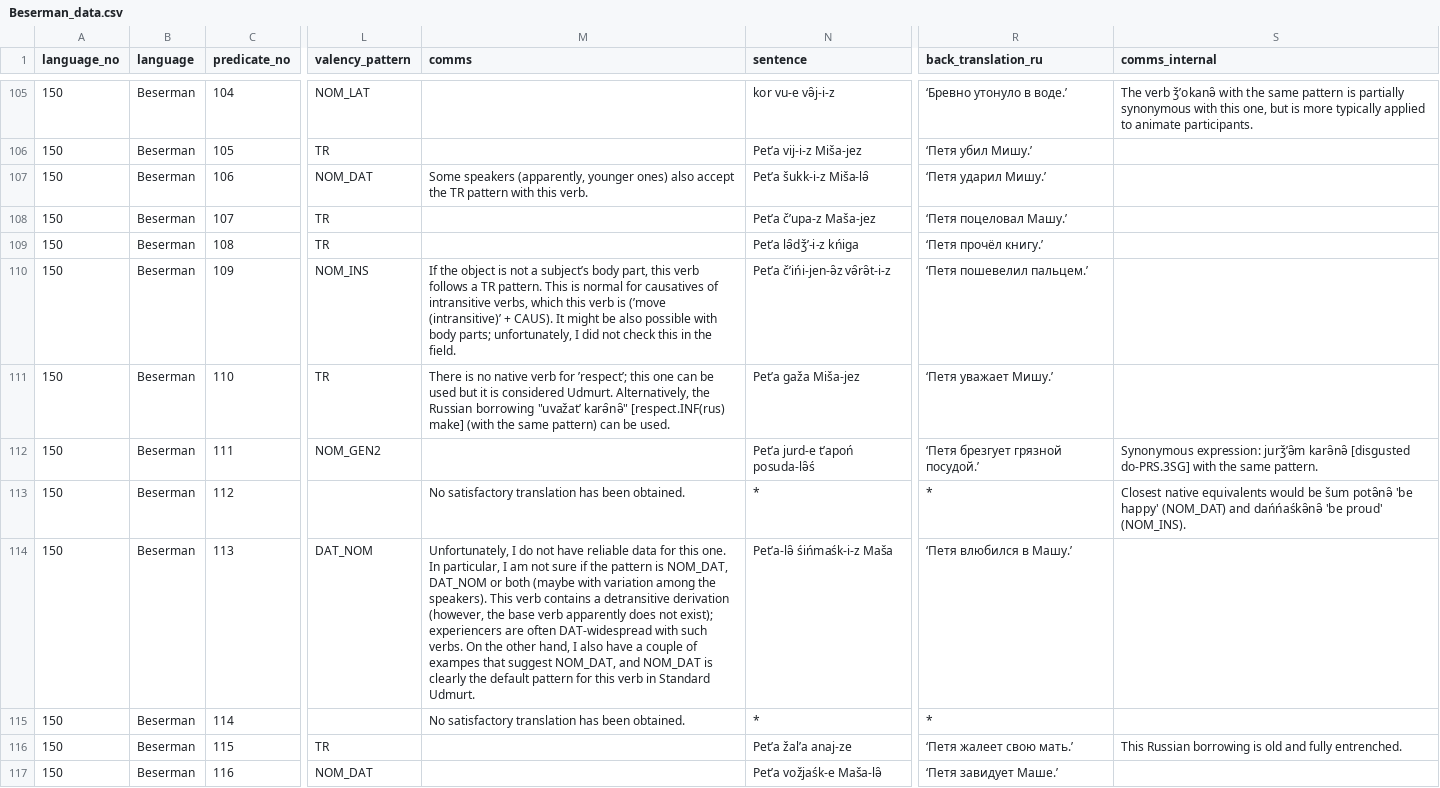
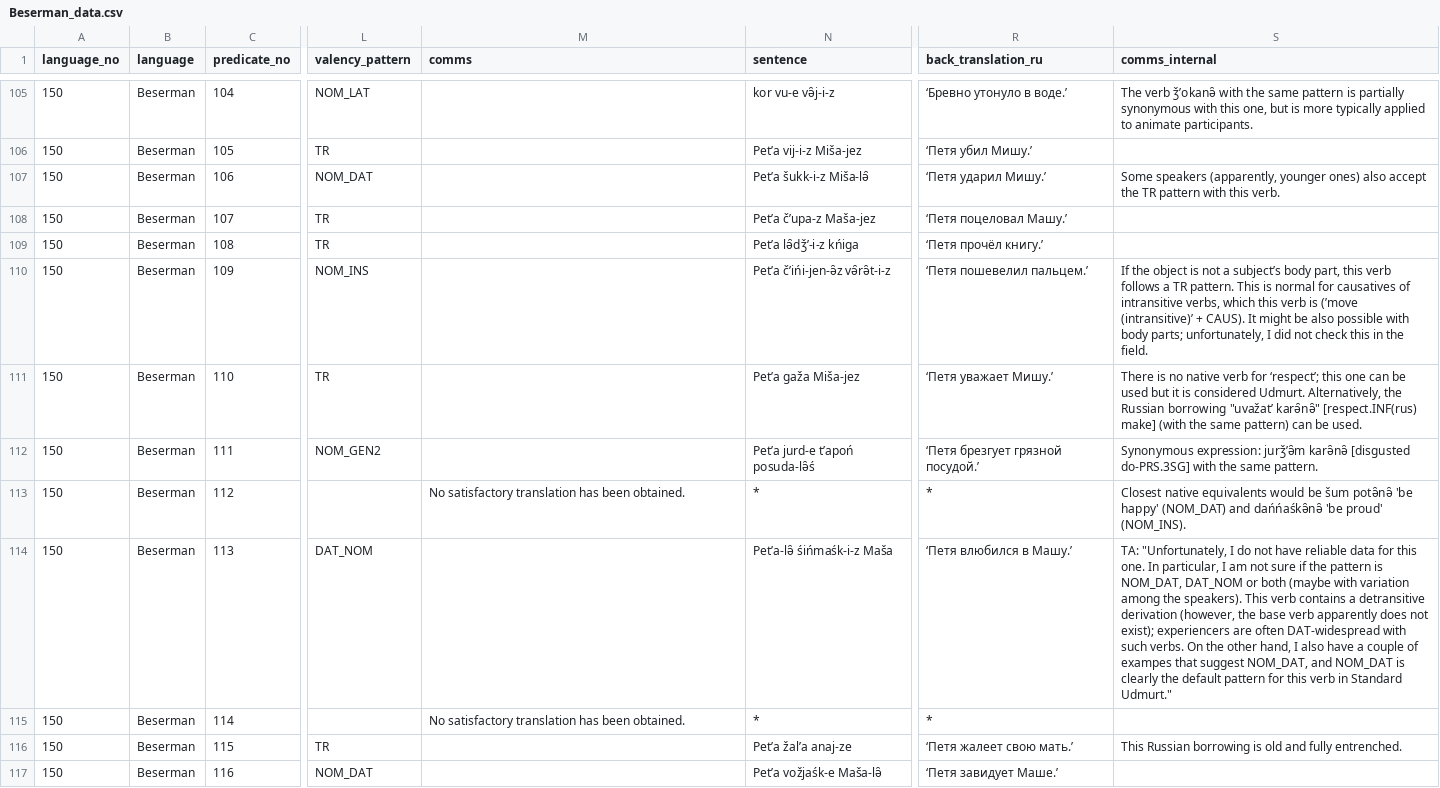
Before and after one commit to macleginn/bivaltyp, a CSV file: data/langtables/Beserman_data.csv, drawn as a sheet; only a part is shown, gaps mark what is left out; the diff covers the shown part only; the diff names each change by its address in the sheet, - before the commit and + after, or states it on an @@ line.

Commit message:
Add files via upload

```diff
--- a/data/langtables/Beserman_data.csv
+++ b/data/langtables/Beserman_data.csv
-M107 (comms): Some speakers (apparently, younger ones) also accept the TR pattern with this verb.
+M107 (comms): (empty)
-S107 (comms_internal): (empty)
+S107 (comms_internal): Some speakers (apparently, younger ones) also accept the TR pattern with this verb.
-M110 (comms): If the object is not a subject’s body part, this verb follows a TR pattern. This is normal for causatives of intransitive verbs, which this verb is (’move (intransitive)’ + CAUS). It might be also possible with body parts; unfortunately, I did not check this in the field.
+M110 (comms): (empty)
-S110 (comms_internal): (empty)
+S110 (comms_internal): If the object is not a subject’s body part, this verb follows a TR pattern. This is normal for causatives of intransitive verbs, which this verb is (’move (intransitive)’ + CAUS). It might be also possible with body parts; unfortunately, I did not check this in the field.
-M111 (comms): There is no native verb for ’respect’; this one can be used but it is considered Udmurt. Alternatively, the Russian borrowing "uvažatʼ karə̑nə̑" [respect.INF(rus) make] (with the same pattern) can be used.
+M111 (comms): (empty)
-S111 (comms_internal): (empty)
+S111 (comms_internal): There is no native verb for ‘respect’; this one can be used but it is considered Udmurt. Alternatively, the Russian borrowing "uvažatʼ karə̑nə̑" [respect.INF(rus) make] (with the same pattern) can be used.
-M114 (comms): Unfortunately, I do not have reliable data for this one. In particular, I am not sure if the pattern is NOM_DAT, DAT_NOM or both (maybe with variation among the speakers). This verb contains a detransitive derivation (however, the base verb apparently does not exist); experiencers are often DAT-widespread with such verbs. On the other hand, I also have a couple of exampes that suggest NOM_DAT, and NOM_DAT is clearly the default pattern for this verb in Standard Udmurt.
+M114 (comms): (empty)
-S114 (comms_internal): (empty)
+S114 (comms_internal): TA: "Unfortunately, I do not have reliable data for this one. In particular, I am not sure if the pattern is NOM_DAT, DAT_NOM or both (maybe with variation among the speakers). This verb contains a detransitive derivation (however, the base verb apparently does not exist); experiencers are often DAT-widespread with such verbs. On the other hand, I also have a couple of exampes that suggest NOM_DAT, and NOM_DAT is clearly the default pattern for this verb in Standard Udmurt."
```
Also changed, not shown: 39 edited cells elsewhere in this file.
